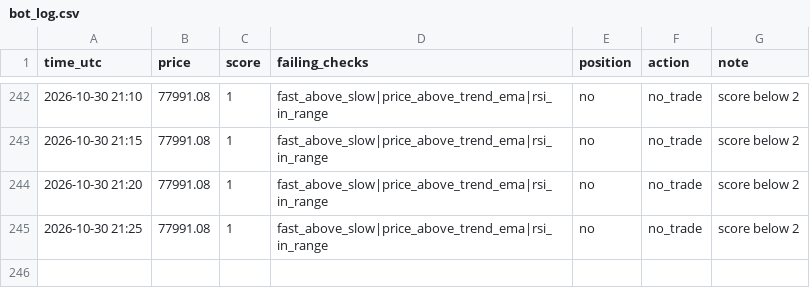
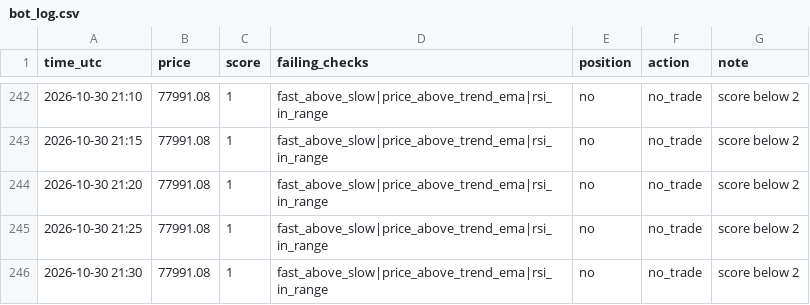
Before and after one commit to MfalmeYT/boringfiles, a CSV file: bot_log.csv, drawn as a sheet; only a part is shown, gaps mark what is left out; the diff names each change by its address in the sheet, - before the commit and + after, or states it on an @@ line.

Commit message:
log

```diff
--- a/bot_log.csv
+++ b/bot_log.csv
+row 246: 2026-10-30 21:30 | 77991.08 | 1 | fast_above_slow|price_above_trend_ema|rsi_in_range | no | no_trade | score below 2
```
